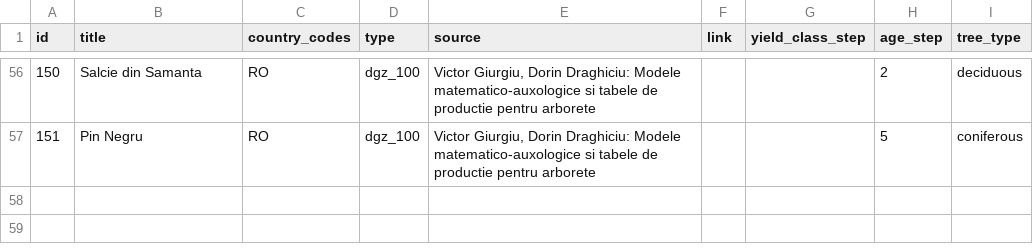
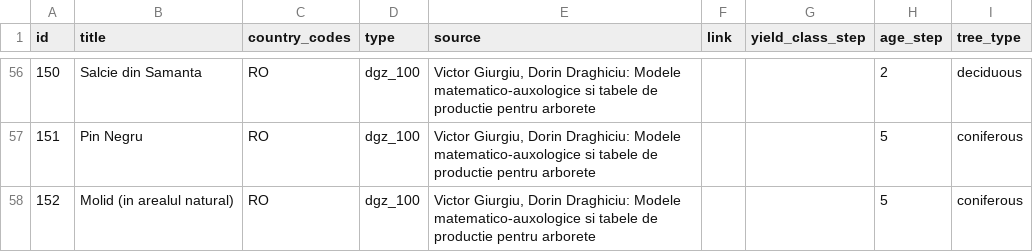
Before and after one commit to treely/openyieldtables, a CSV file: src/openyieldtables/data/yield_tables_meta.csv, drawn as a sheet; only a part is shown, gaps mark what is left out; the diff names each change by its address in the sheet, - before the commit and + after, or states it on an @@ line.

Commit message:
feat: add yield table for tree type Molid (in arealul natural) (#65)
Co-authored-by: Maxim <maxim@MacBook-Pro-von-Maxim.local>

```diff
--- a/src/openyieldtables/data/yield_tables_meta.csv
+++ b/src/openyieldtables/data/yield_tables_meta.csv
+row 58: 152 | Molid (in arealul natural) | RO | dgz_100 | Victor Giurgiu, Dorin Draghiciu: Modele matematico-auxologice si tabele de productie pentru arborete |  |  | 5 | coniferous
```
Also changed, not shown: 1 other file.
